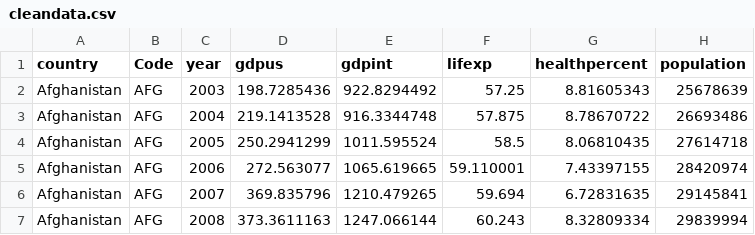
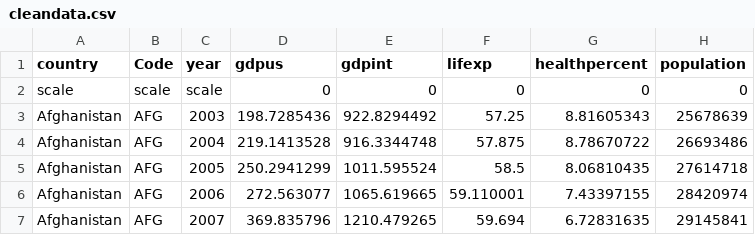
Before and after one commit to Christien-Soosaipillai/Csci4210_final_project, a CSV file: Project_Folder/data/Clean-3/cleandata.csv, drawn as a sheet; only a part is shown; the shorter side is filled out with more unchanged rows.

```diff
--- a/Project_Folder/data/Clean-3/cleandata.csv
+++ b/Project_Folder/data/Clean-3/cleandata.csv
@@ -1,2 +1,3 @@
 country, Code,year,gdpus,gdpint,lifexp,healthpercent,population
+scale,scale,scale,0,0,0,0,0
 Afghanistan,AFG,2003,198.7285436,922.8294492,57.25,8.81605343,25678639
```
Also changed, not shown: 1 other file.
